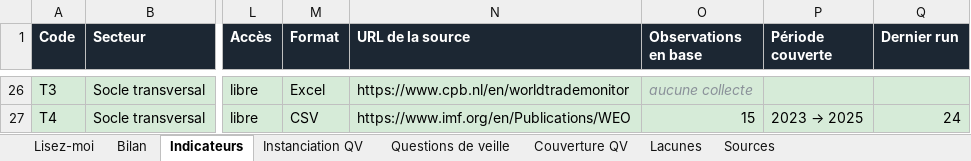
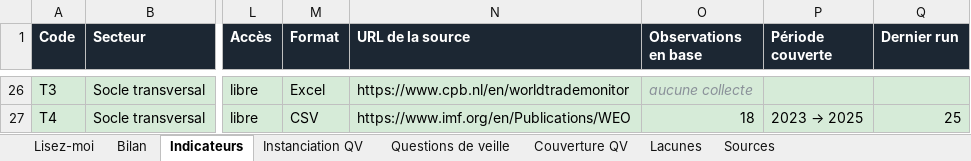
Before and after one commit to lonix26/tb-veille-prototype, an Excel workbook: exports/1_tableau_de_veille.xlsx, sheet Indicateurs, drawn as a sheet; only a part is shown, gaps mark what is left out; values as stored, in another font and other column widths than the file's, no borders; the diff covers the shown part only; the diff names each change by its address in the sheet, - before the commit and + after, or states it on an @@ line.

```diff
--- a/exports/1_tableau_de_veille.xlsx (sheet Indicateurs)
+++ b/exports/1_tableau_de_veille.xlsx (sheet Indicateurs)
-O27 (Observations en base): 15
+O27 (Observations en base): 18
-Q27 (Dernier run): 24
+Q27 (Dernier run): 25
```
Also changed, not shown: 34 edited cells and cell formats elsewhere in this sheet, sheet Lisez-moi, 1 other file.
